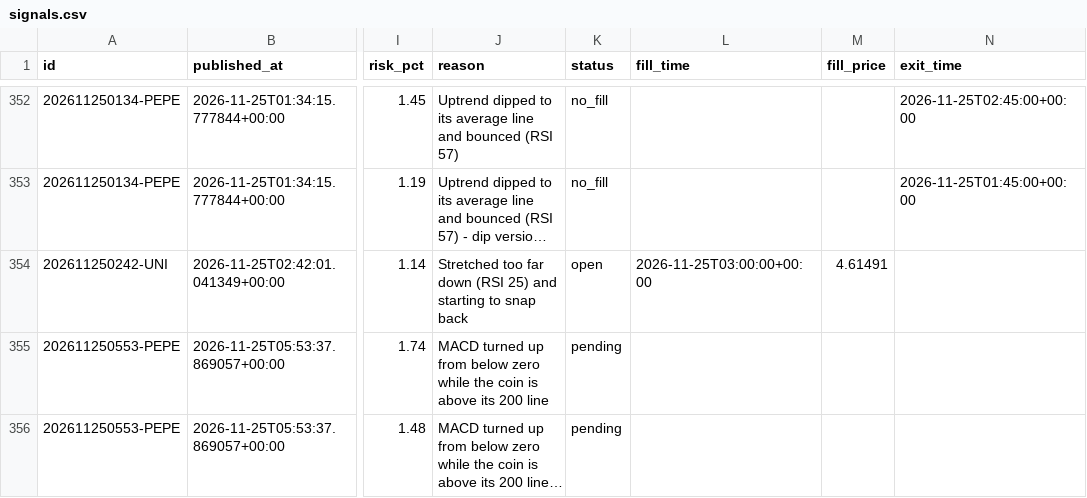
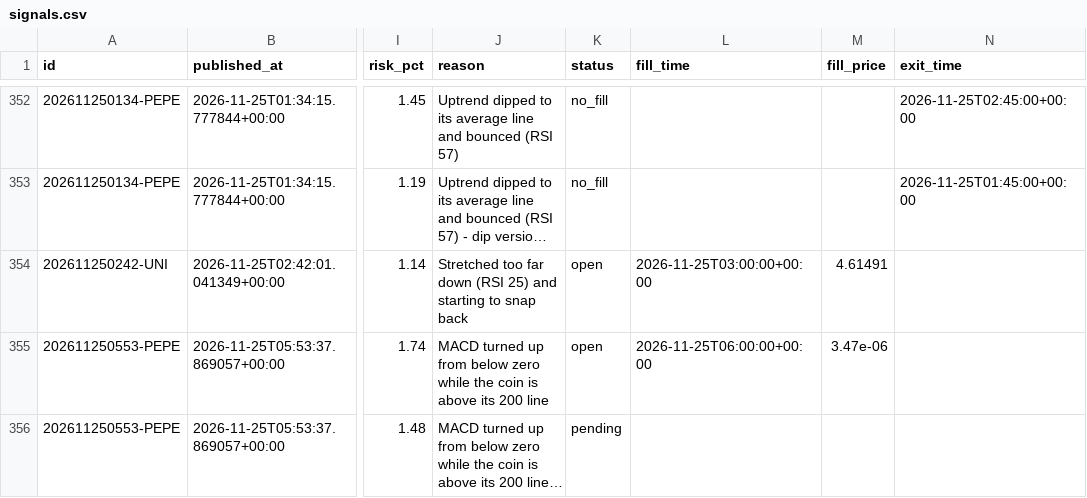
Before and after one commit to tauhid97/Crypto-Boss, a CSV file: data/signals.csv, drawn as a sheet; only a part is shown, gaps mark what is left out; long unchanged cells end in …; the diff names each change by its address in the sheet, - before the commit and + after, or states it on an @@ line.

```diff
--- a/data/signals.csv
+++ b/data/signals.csv
-K355 (status): pending
+K355 (status): open
-L355 (fill_time): (empty)
+L355 (fill_time): 2026-11-25T06:00:00+00:00
-M355 (fill_price): (empty)
+M355 (fill_price): 3.47e-06
```
Also changed, not shown: 1 other file.
